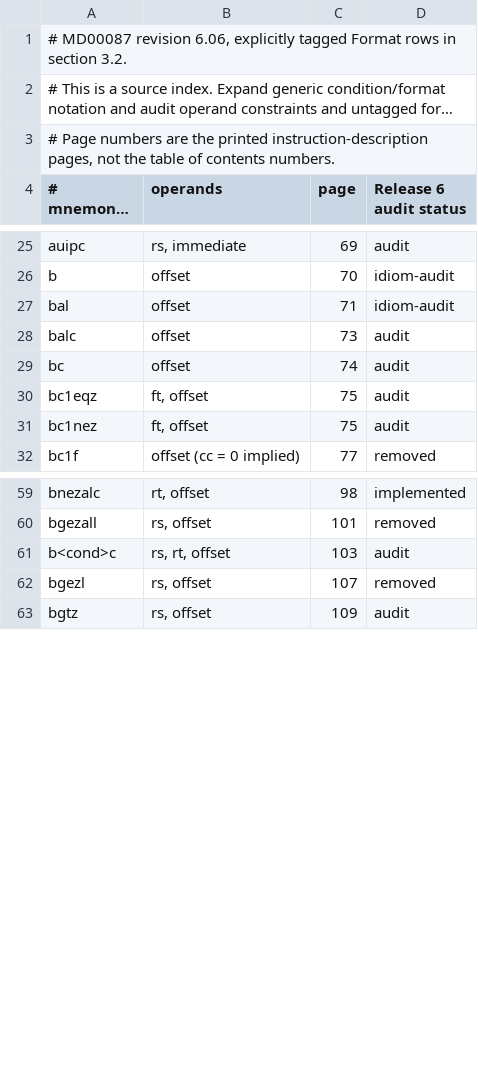
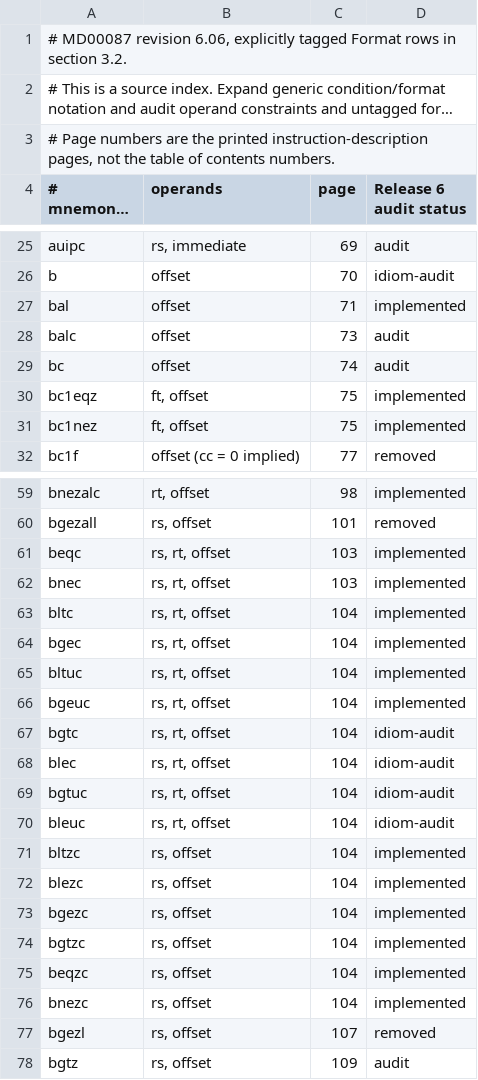
Before and after one commit to nhubbard/mars, a TSV file: docs/instruction-inventory/mips64-scalar-forms.tsv, drawn as a sheet; only a part is shown, gaps mark what is left out; long unchanged cells end in …; the diff covers the shown part only.

Commit message:
Expand compact branch and bit-field inventory families

```diff
--- a/docs/instruction-inventory/mips64-scalar-forms.tsv
+++ b/docs/instruction-inventory/mips64-scalar-forms.tsv
@@ -26,7 +26,7 @@ auipc	rs, immediate	69	audit
 b	offset	70	idiom-audit
-bal	offset	71	idiom-audit
+bal	offset	71	implemented
 balc	offset	73	audit
 bc	offset	74	audit
-bc1eqz	ft, offset	75	audit
-bc1nez	ft, offset	75	audit
+bc1eqz	ft, offset	75	implemented
+bc1nez	ft, offset	75	implemented
 bc1f	offset (cc = 0 implied)	77	removed
@@ -60,3 +60,18 @@ bnezalc	rt, offset	98	implemented
 bgezall	rs, offset	101	removed
-b<cond>c	rs, rt, offset	103	audit
+beqc	rs, rt, offset	103	implemented
+bnec	rs, rt, offset	103	implemented
+bltc	rs, rt, offset	104	implemented
+bgec	rs, rt, offset	104	implemented
+bltuc	rs, rt, offset	104	implemented
+bgeuc	rs, rt, offset	104	implemented
+bgtc	rs, rt, offset	104	idiom-audit
+blec	rs, rt, offset	104	idiom-audit
+bgtuc	rs, rt, offset	104	idiom-audit
+bleuc	rs, rt, offset	104	idiom-audit
+bltzc	rs, offset	104	implemented
+blezc	rs, offset	104	implemented
+bgezc	rs, offset	104	implemented
+bgtzc	rs, offset	104	implemented
+beqzc	rs, offset	104	implemented
+bnezc	rs, offset	104	implemented
 bgezl	rs, offset	107	removed
```
Also changed, not shown: 5 added rows and 14 edited cells elsewhere in this file, 1 other file.
